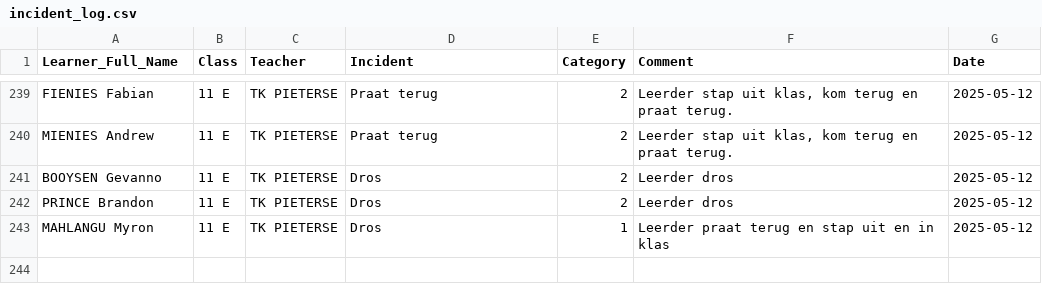
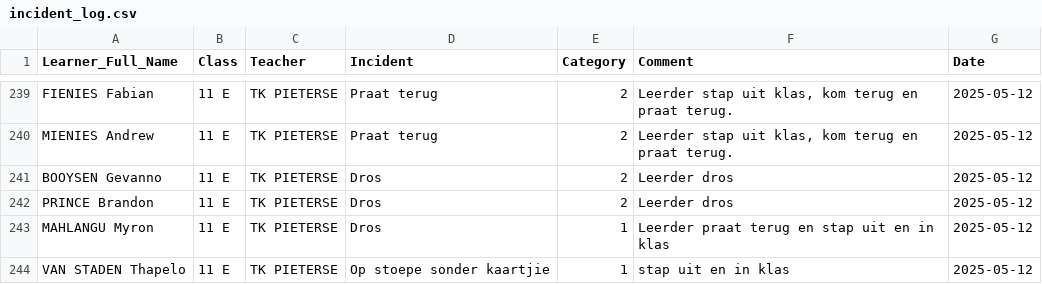
Before and after one commit to arnoldtRealph/insident, a CSV file: incident_log.csv, drawn as a sheet; only a part is shown, gaps mark what is left out; the diff names each change by its address in the sheet, - before the commit and + after, or states it on an @@ line.

Commit message:
Updated incident_log.csv with new incident

```diff
--- a/incident_log.csv
+++ b/incident_log.csv
+row 244: VAN STADEN Thapelo | 11 E | TK PIETERSE | Op stoepe sonder kaartjie | 1 | stap uit en in klas | 2025-05-12
```
